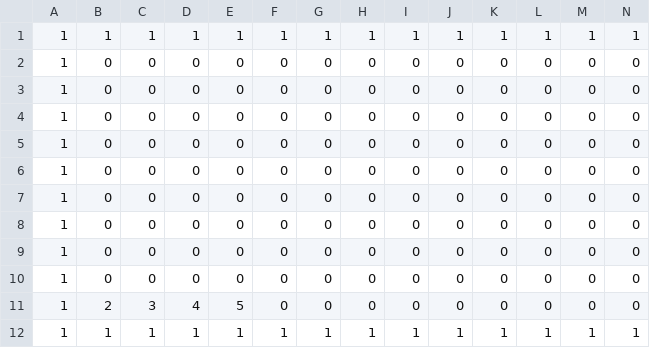
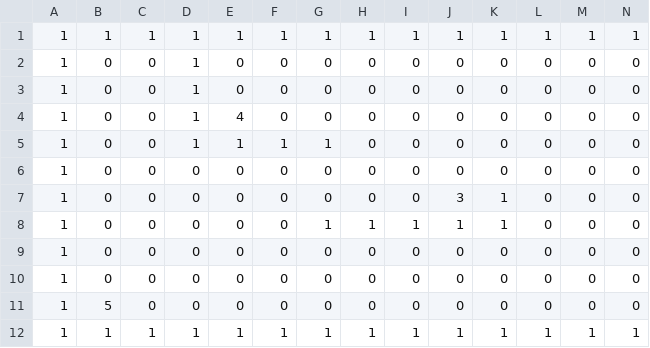
Before and after one commit to ryuto-alt/TD2_3, a CSV file: DirectXGame/Resources/map.csv, drawn as a sheet; only a part is shown; removed rows and columns are numbered as before the commit, all else as after; rows hold the shown columns only; the diff names each change by its address in the sheet, - before the commit and + after, or states it on an @@ line.

```diff
--- a/DirectXGame/Resources/map.csv
+++ b/DirectXGame/Resources/map.csv
+row 2: 1 | 0 | 0 | 1 | 0 | 0 | 0 | 0 | 0 | 0 | 0 | 0 | 0 | 0
+row 3: 1 | 0 | 0 | 1 | 0 | 0 | 0 | 0 | 0 | 0 | 0 | 0 | 0 | 0
+row 4: 1 | 0 | 0 | 1 | 4 | 0 | 0 | 0 | 0 | 0 | 0 | 0 | 0 | 0
+row 5: 1 | 0 | 0 | 1 | 1 | 1 | 1 | 0 | 0 | 0 | 0 | 0 | 0 | 0
@@ row 5 moved to row 6: 1 @@
+row 7: 1 | 0 | 0 | 0 | 0 | 0 | 0 | 0 | 0 | 3 | 1 | 0 | 0 | 0
+row 8: 1 | 0 | 0 | 0 | 0 | 0 | 1 | 1 | 1 | 1 | 1 | 0 | 0 | 0
-B11: 0
+B11: 5
-row 6: 1 | 0 | 0 | 0 | 0 | 0 | 0 | 0 | 0 | 0 | 0 | 0 | 0 | 0
-row 7: 1 | 0 | 0 | 0 | 0 | 0 | 0 | 0 | 0 | 0 | 0 | 0 | 0 | 0
-row 8: 1 | 0 | 0 | 0 | 0 | 0 | 0 | 0 | 0 | 0 | 0 | 0 | 0 | 0
-row 9: 1 | 0 | 0 | 0 | 0 | 0 | 0 | 0 | 0 | 0 | 0 | 0 | 0 | 0
-row 10: 1 | 0 | 0 | 0 | 0 | 0 | 0 | 0 | 0 | 0 | 0 | 0 | 0 | 0
-row 11: 1 | 2 | 3 | 4 | 5 | 0 | 0 | 0 | 0 | 0 | 0 | 0 | 0 | 0
```
Also changed, not shown: 4 other files.
